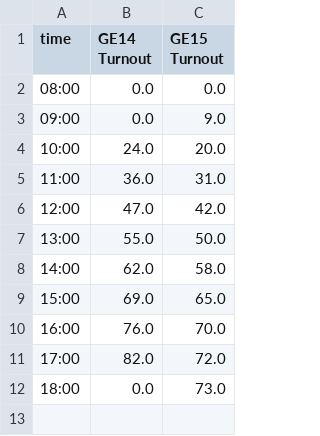
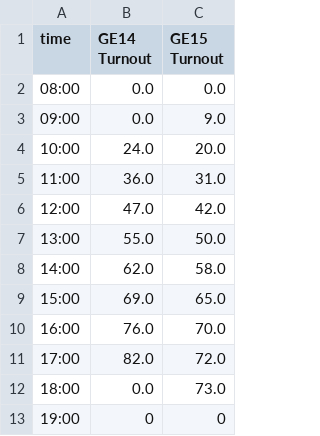
Before and after one commit to karmun2710/karmun2710.github.io, a CSV file: project/data/GE15_turnout.csv, drawn as a sheet; the diff names each change by its address in the sheet, - before the commit and + after, or states it on an @@ line.

```diff
--- a/project/data/GE15_turnout.csv
+++ b/project/data/GE15_turnout.csv
+row 13: 19:00 | 0 | 0
```
Also changed, not shown: 1 other file.
